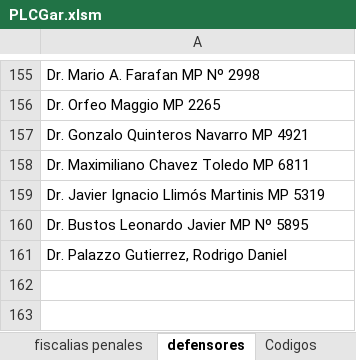
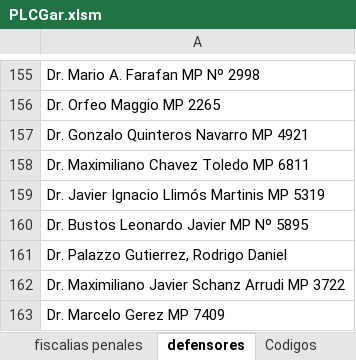
Before and after one commit to Ahira2110/planilla_excel, an Excel workbook: PLCGar.xlsm, sheet defensores, drawn as a sheet; only a part is shown, gaps mark what is left out; values as stored, in another font and other column widths than the file's, no borders; the diff names each change by its address in the sheet, - before the commit and + after, or states it on an @@ line.

```diff
--- a/PLCGar.xlsm (sheet defensores)
+++ b/PLCGar.xlsm (sheet defensores)
+row 162: Dr. Maximiliano Javier Schanz Arrudi MP 3722
+row 163: Dr. Marcelo Gerez MP 7409
```
Also changed, not shown: sheet EXPEDIENTES, sheet Exp por Jueces, sheet Graficos Estadisticos, sheet Exp por Encargado, hidden cells, charts or pictures.
